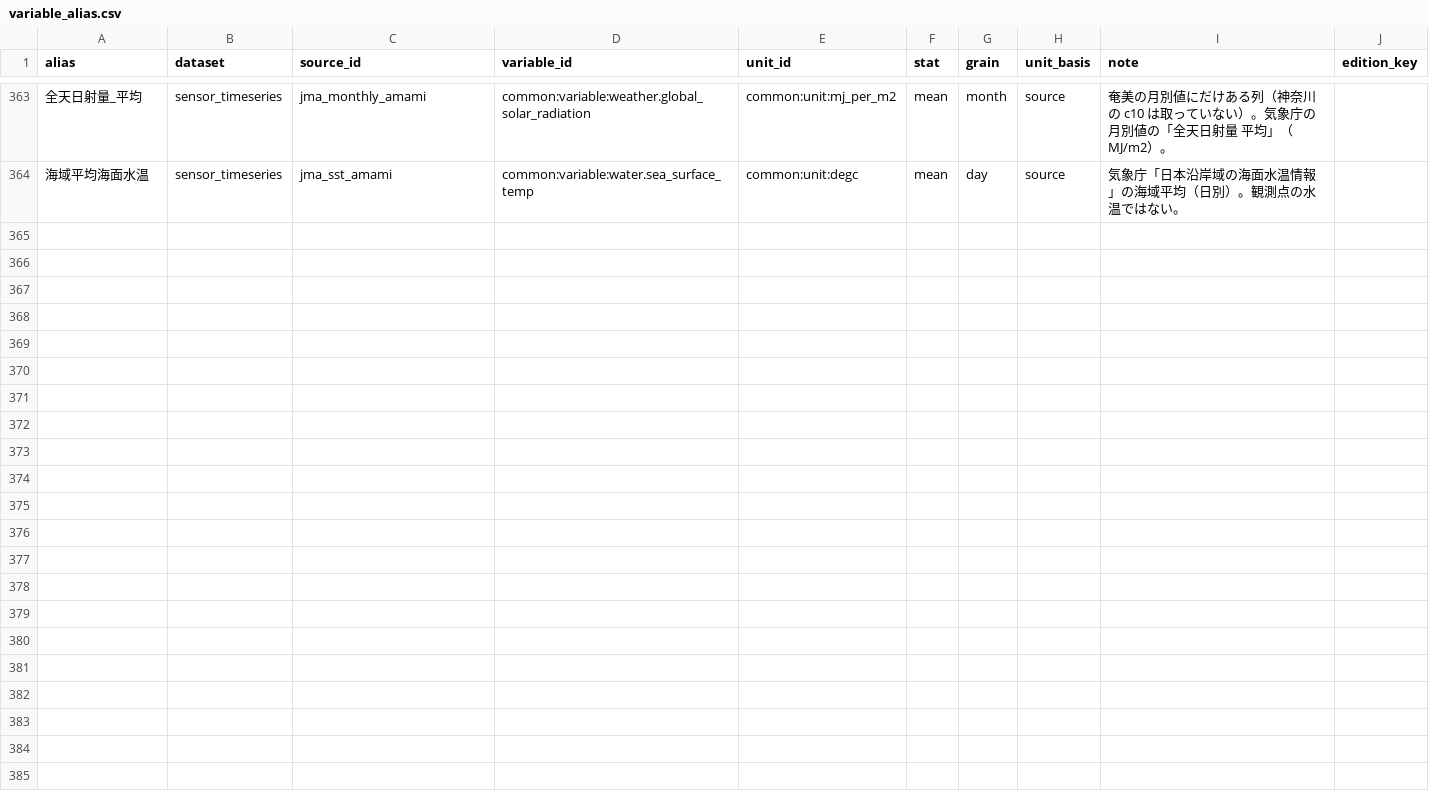
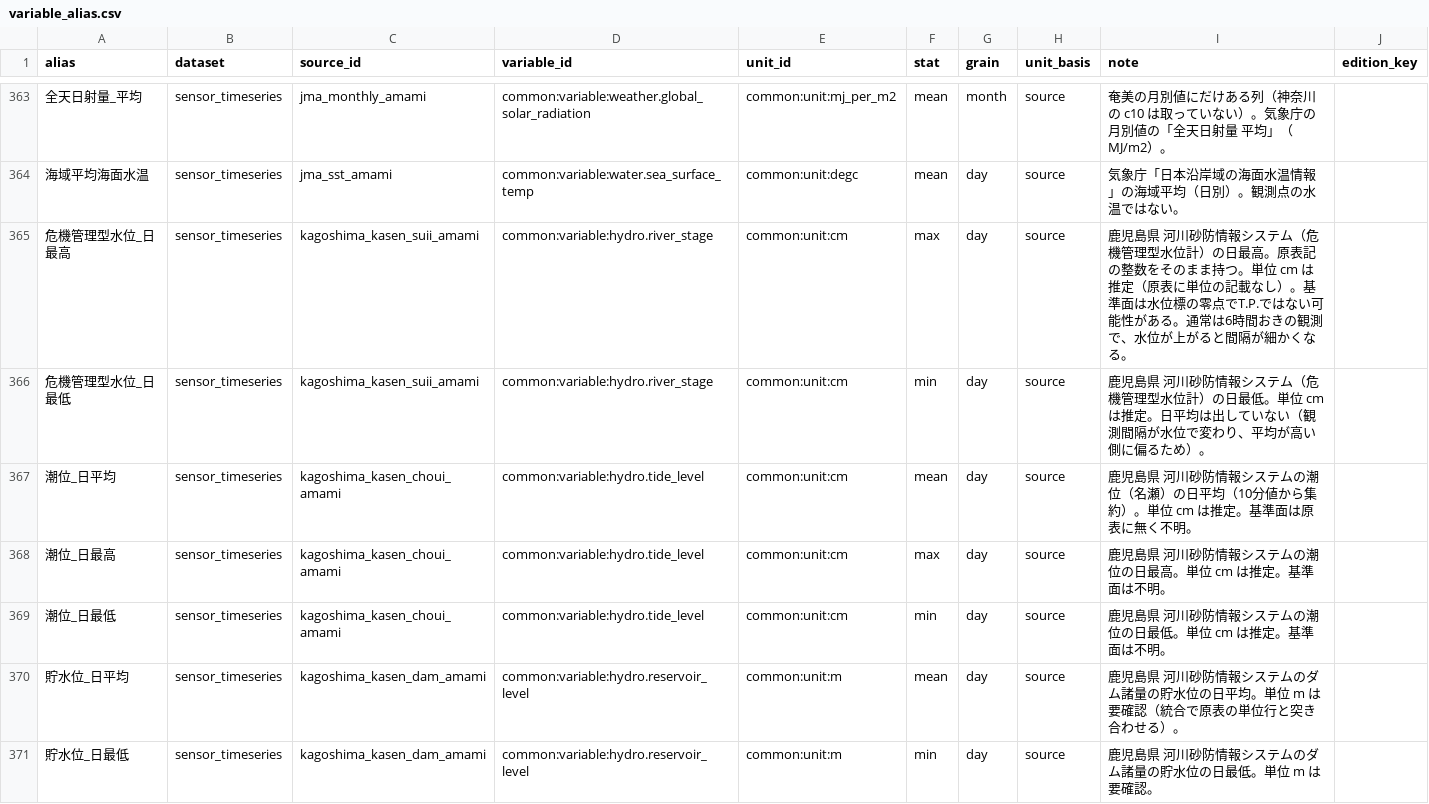
Before and after one commit to yu23ki14/ryuiki-chart, a CSV file: registry/variable_alias.csv, drawn as a sheet; only a part is shown, gaps mark what is left out; the diff covers the shown part only; the diff names each change by its address in the sheet, - before the commit and + after, or states it on an @@ line.

```diff
--- a/registry/variable_alias.csv
+++ b/registry/variable_alias.csv
+row 365: 危機管理型水位_日最高 | sensor_timeseries | kagoshima_kasen_suii_amami | common:variable:hydro.river_stage | common:unit:cm | max | day | source | 鹿児島県 河川砂防情報システム（危機管理型水位計）の日最高。原表記の整数をそのまま持つ。単位 cm は推定（原表に単位の記載なし）。基準面は水位標の零点でT.P.ではない可能性がある。通常は6時間おきの観測で、水位が上がると間隔が細かくなる。
+row 366: 危機管理型水位_日最低 | sensor_timeseries | kagoshima_kasen_suii_amami | common:variable:hydro.river_stage | common:unit:cm | min | day | source | 鹿児島県 河川砂防情報システム（危機管理型水位計）の日最低。単位 cm は推定。日平均は出していない（観測間隔が水位で変わり、平均が高い側に偏るため）。
+row 367: 潮位_日平均 | sensor_timeseries | kagoshima_kasen_choui_amami | common:variable:hydro.tide_level | common:unit:cm | mean | day | source | 鹿児島県 河川砂防情報システムの潮位（名瀬）の日平均（10分値から集約）。単位 cm は推定。基準面は原表に無く不明。
+row 368: 潮位_日最高 | sensor_timeseries | kagoshima_kasen_choui_amami | common:variable:hydro.tide_level | common:unit:cm | max | day | source | 鹿児島県 河川砂防情報システムの潮位の日最高。単位 cm は推定。基準面は不明。
+row 369: 潮位_日最低 | sensor_timeseries | kagoshima_kasen_choui_amami | common:variable:hydro.tide_level | common:unit:cm | min | day | source | 鹿児島県 河川砂防情報システムの潮位の日最低。単位 cm は推定。基準面は不明。
+row 370: 貯水位_日平均 | sensor_timeseries | kagoshima_kasen_dam_amami | common:variable:hydro.reservoir_level | common:unit:m | mean | day | source | 鹿児島県 河川砂防情報システムのダム諸量の貯水位の日平均。単位 m は要確認（統合で原表の単位行と突き合わせる）。
+row 371: 貯水位_日最低 | sensor_timeseries | kagoshima_kasen_dam_amami | common:variable:hydro.reservoir_level | common:unit:m | min | day | source | 鹿児島県 河川砂防情報システムのダム諸量の貯水位の日最低。単位 m は要確認。
```
Also changed, not shown: 7 added rows elsewhere in this file, 3 other files.
